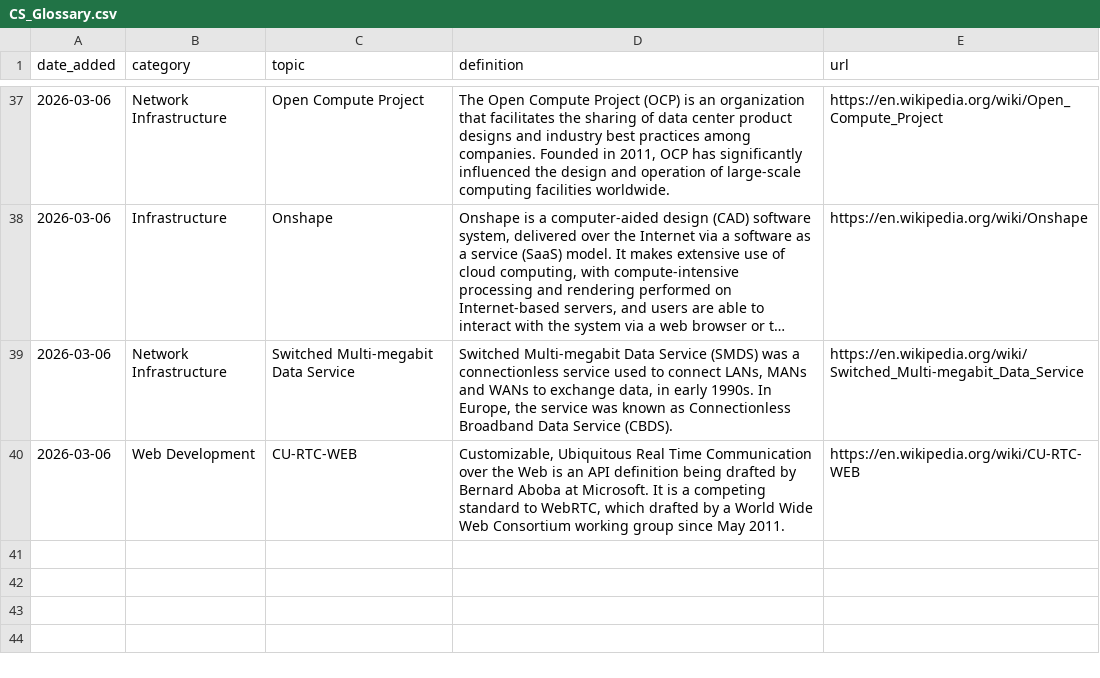
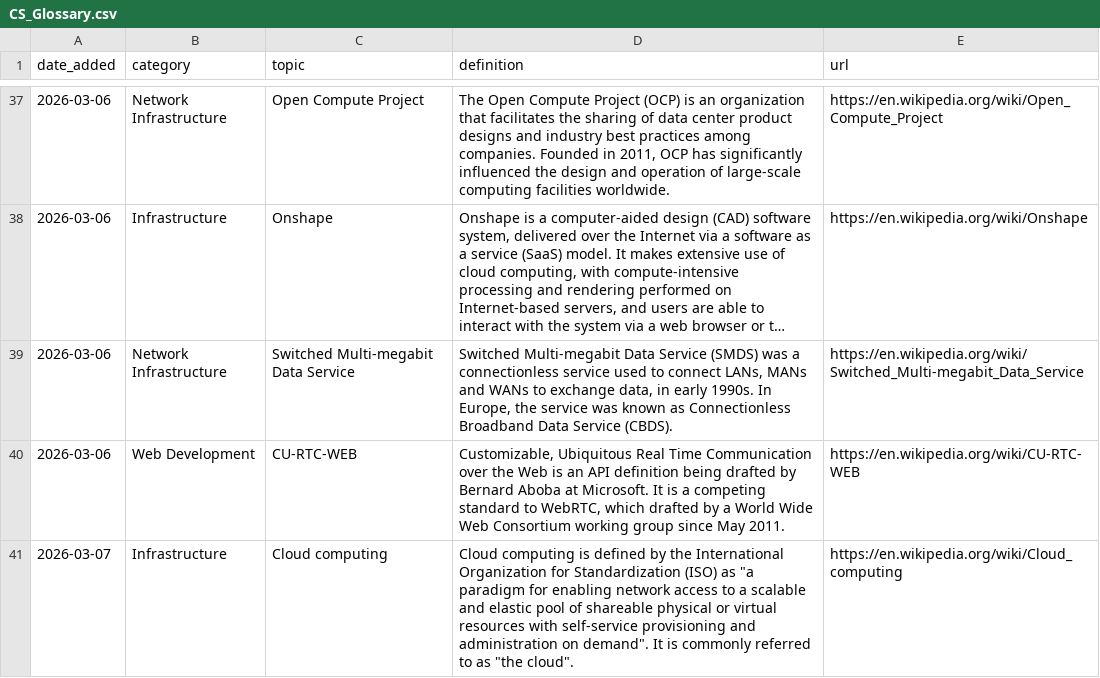
Before and after one commit to Jeffin03/DevDigest, a CSV file: CS_Glossary.csv, drawn as a sheet; only a part is shown, gaps mark what is left out; long unchanged cells end in …; the diff names each change by its address in the sheet, - before the commit and + after, or states it on an @@ line.

```diff
--- a/CS_Glossary.csv
+++ b/CS_Glossary.csv
+row 41: 2026-03-07 | Infrastructure | Cloud computing | Cloud computing is defined by the International Organization for Standardization (ISO) as "a paradigm for enabling network access to a scalable and elastic pool of shareable physical or virtual resources with self-service provisioning and administration on demand". It is commonly referred to as "the cloud". | https://en.wikipedia.org/wiki/Cloud_computing
```
